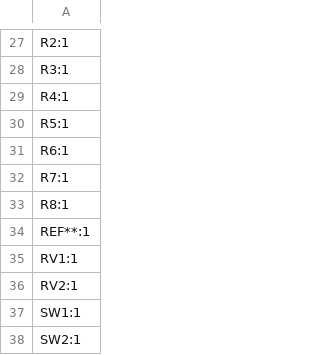
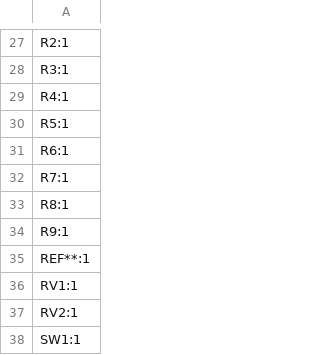
Before and after one commit to Nicholas1023/macro-microcontroller-2, a CSV file: Production Files/designators.csv, drawn as a sheet; only a part is shown, gaps mark what is left out; the shorter side is filled out with more unchanged rows.

```diff
--- a/Production Files/designators.csv
+++ b/Production Files/designators.csv
@@ -33,2 +33,3 @@ R7:1
 R8:1
+R9:1
 REF**:1
```
Also changed, not shown: Production Files/bom.csv, Production Files/positions.csv, 12 other files.
